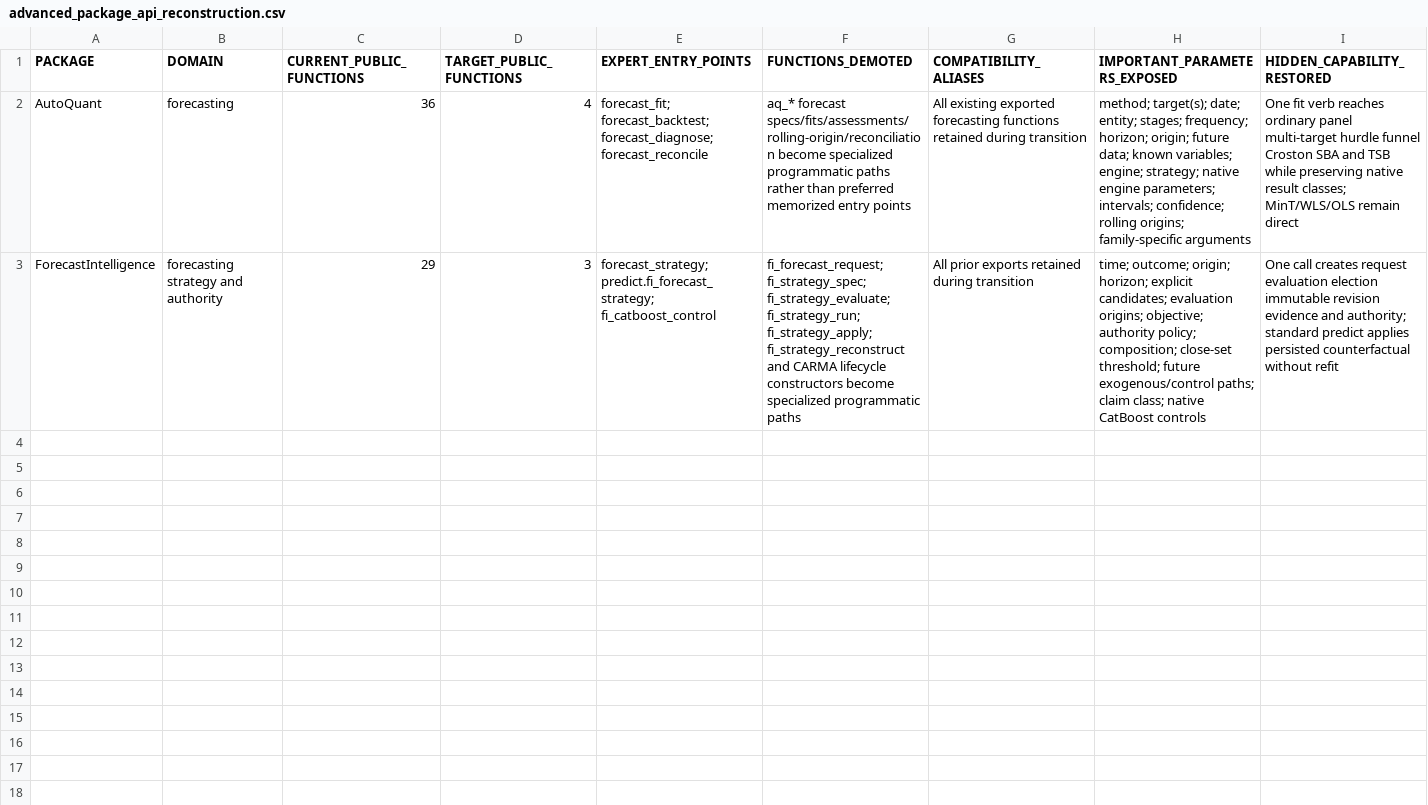
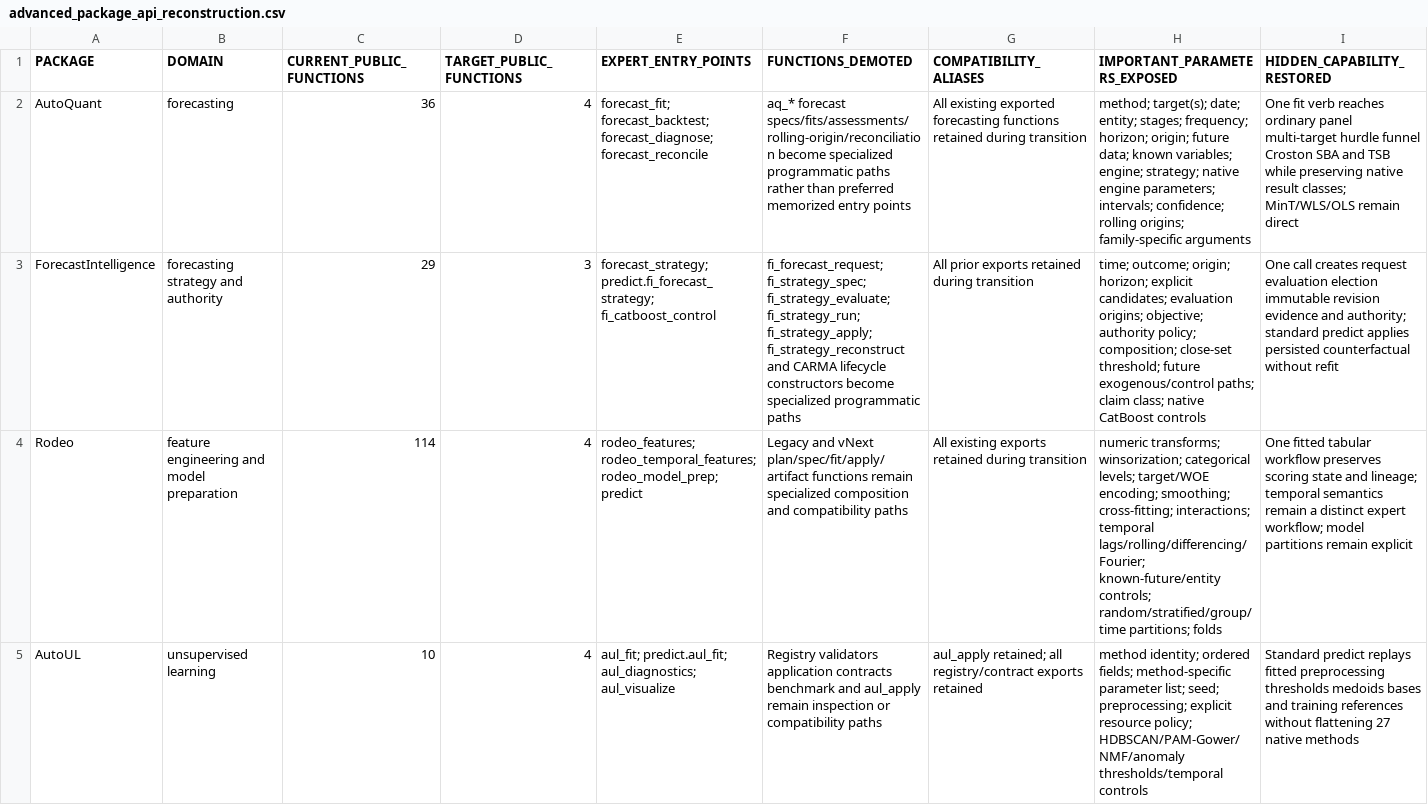
Before and after one commit to AdrianAntico/Benchmarks, a CSV file: BackendSophistication/advanced_package_api_reconstruction.csv, drawn as a sheet; only a part is shown; rows hold the shown columns only; the diff covers the shown part only; the diff names each change by its address in the sheet, - before the commit and + after, or states it on an @@ line.

Commit message:
Record expert API reconstruction checkpoint

```diff
--- a/BackendSophistication/advanced_package_api_reconstruction.csv
+++ b/BackendSophistication/advanced_package_api_reconstruction.csv
+row 4: Rodeo | feature engineering and model preparation | 114 | 4 | rodeo_features; rodeo_temporal_features; rodeo_model_prep; predict | Legacy and vNext plan/spec/fit/apply/artifact functions remain specialized composition and compatibility paths | All existing exports retained during transition | numeric transforms; winsorization; categorical levels; target/WOE encoding; smoothing; cross-fitting; interactions; temporal lags/rolling/differencing/Fourier; known-future/entity controls; random/stratified/group/time partitions; folds | One fitted tabular workflow preserves scoring state and lineage; temporal semantics remain a distinct expert workflow; model partitions remain explicit
+row 5: AutoUL | unsupervised learning | 10 | 4 | aul_fit; predict.aul_fit; aul_diagnostics; aul_visualize | Registry validators application contracts benchmark and aul_apply remain inspection or compatibility paths | aul_apply retained; all registry/contract exports retained | method identity; ordered fields; method-specific parameter list; seed; preprocessing; explicit resource policy; HDBSCAN/PAM-Gower/NMF/anomaly thresholds/temporal controls | Standard predict replays fitted preprocessing thresholds medoids bases and training references without flattening 27 native methods
```
Also changed, not shown: 2 added rows elsewhere in this file.
